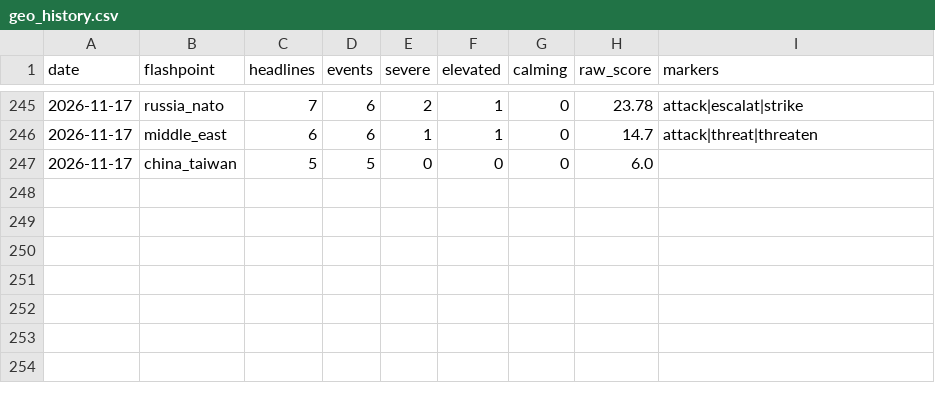
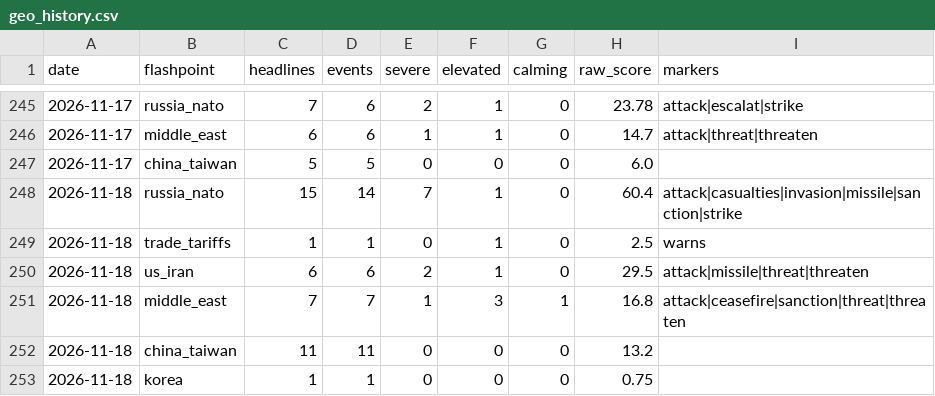
Before and after one commit to Istr4d1ng/GOLD-RISK-DATABASE, a CSV file: data/geo_history.csv, drawn as a sheet; only a part is shown, gaps mark what is left out; the diff names each change by its address in the sheet, - before the commit and + after, or states it on an @@ line.

```diff
--- a/data/geo_history.csv
+++ b/data/geo_history.csv
+row 248: 2026-11-18 | russia_nato | 15 | 14 | 7 | 1 | 0 | 60.4 | attack|casualties|invasion|missile|sanction|strike
+row 249: 2026-11-18 | trade_tariffs | 1 | 1 | 0 | 1 | 0 | 2.5 | warns
+row 250: 2026-11-18 | us_iran | 6 | 6 | 2 | 1 | 0 | 29.5 | attack|missile|threat|threaten
+row 251: 2026-11-18 | middle_east | 7 | 7 | 1 | 3 | 1 | 16.8 | attack|ceasefire|sanction|threat|threaten
+row 252: 2026-11-18 | china_taiwan | 11 | 11 | 0 | 0 | 0 | 13.2
+row 253: 2026-11-18 | korea | 1 | 1 | 0 | 0 | 0 | 0.75
```
Also changed, not shown: 28 other files.
